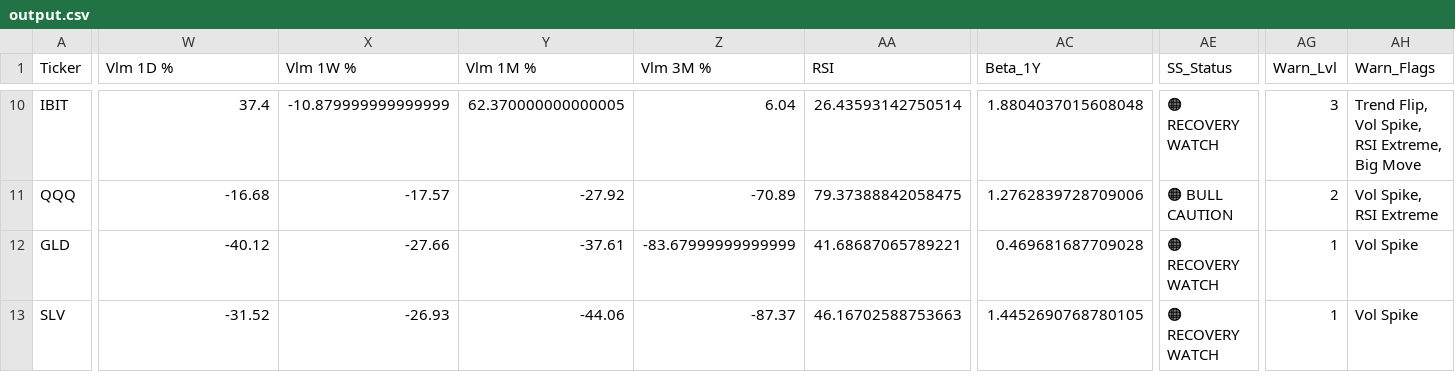
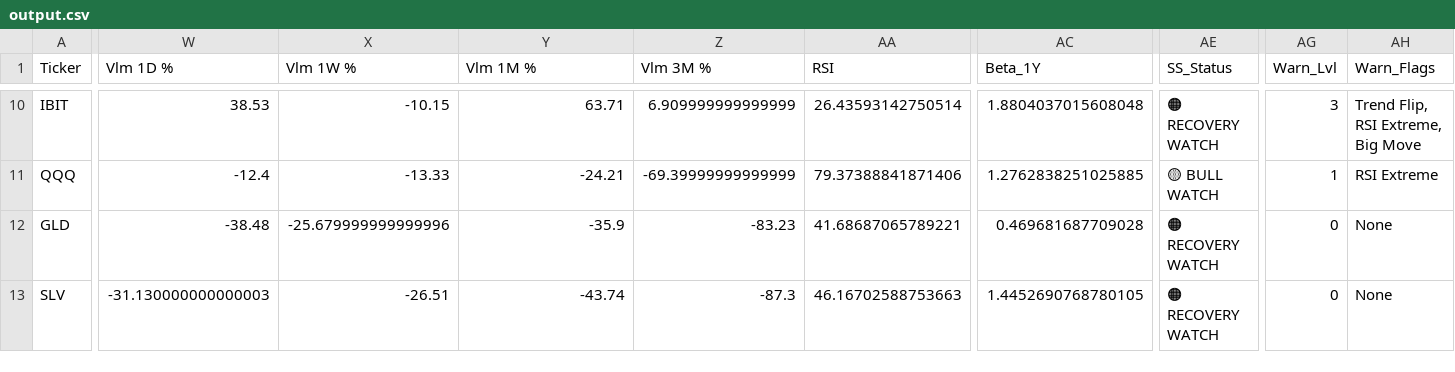
Before and after one commit to dchebows/HE-analysis-pipeline, a CSV file: output.csv, drawn as a sheet; only a part is shown, gaps mark what is left out; the diff covers the shown part only; the diff names each change by its address in the sheet, - before the commit and + after, or states it on an @@ line.

```diff
--- a/output.csv
+++ b/output.csv
-W10 (Vlm 1D %): 37.4
+W10 (Vlm 1D %): 38.53
-X10 (Vlm 1W %): -10.879999999999999
+X10 (Vlm 1W %): -10.15
-Y10 (Vlm 1M %): 62.370000000000005
+Y10 (Vlm 1M %): 63.71
-Z10 (Vlm 3M %): 6.04
+Z10 (Vlm 3M %): 6.909999999999999
-AH10 (Warn_Flags): Trend Flip, Vol Spike, RSI Extreme, Big Move
+AH10 (Warn_Flags): Trend Flip, RSI Extreme, Big Move
-W11 (Vlm 1D %): -16.68
+W11 (Vlm 1D %): -12.4
-X11 (Vlm 1W %): -17.57
+X11 (Vlm 1W %): -13.33
-Y11 (Vlm 1M %): -27.92
+Y11 (Vlm 1M %): -24.21
-Z11 (Vlm 3M %): -70.89
+Z11 (Vlm 3M %): -69.39999999999999
-AA11 (RSI): 79.37388842058475
+AA11 (RSI): 79.37388841871406
-AC11 (Beta_1Y): 1.2762839728709006
+AC11 (Beta_1Y): 1.2762838251025885
-AE11 (SS_Status): 🟠 BULL CAUTION
+AE11 (SS_Status): 🟡 BULL WATCH
-AG11 (Warn_Lvl): 2
+AG11 (Warn_Lvl): 1
-AH11 (Warn_Flags): Vol Spike, RSI Extreme
+AH11 (Warn_Flags): RSI Extreme
-W12 (Vlm 1D %): -40.12
+W12 (Vlm 1D %): -38.48
-X12 (Vlm 1W %): -27.66
+X12 (Vlm 1W %): -25.679999999999996
-Y12 (Vlm 1M %): -37.61
+Y12 (Vlm 1M %): -35.9
-Z12 (Vlm 3M %): -83.67999999999999
+Z12 (Vlm 3M %): -83.23
-AG12:AG13 (Warn_Lvl): 1
+AG12:AG13 (Warn_Lvl): 0
-AH12:AH13 (Warn_Flags): Vol Spike
+AH12:AH13 (Warn_Flags): None
-W13 (Vlm 1D %): -31.52
+W13 (Vlm 1D %): -31.130000000000003
-X13 (Vlm 1W %): -26.93
+X13 (Vlm 1W %): -26.51
-Y13 (Vlm 1M %): -44.06
+Y13 (Vlm 1M %): -43.74
-Z13 (Vlm 3M %): -87.37
+Z13 (Vlm 3M %): -87.3
```
Also changed, not shown: 77 edited cells elsewhere in this file, throttle_history.csv, 1 other file.
